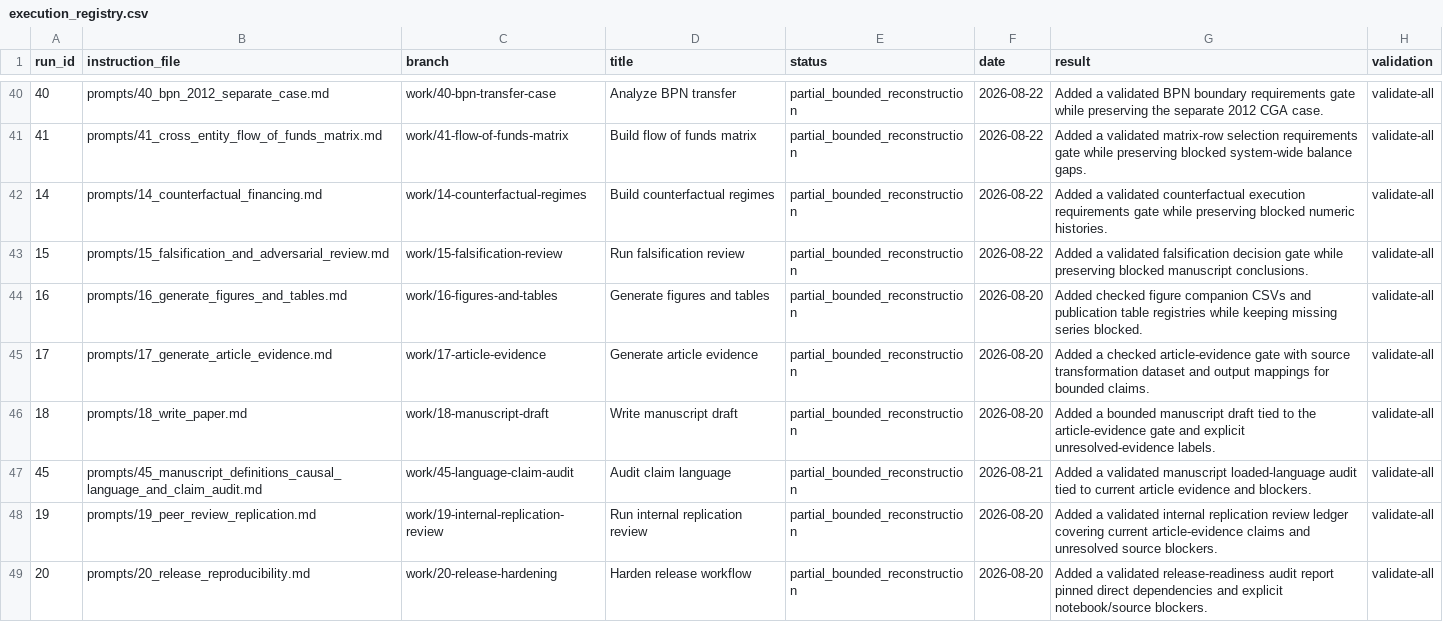
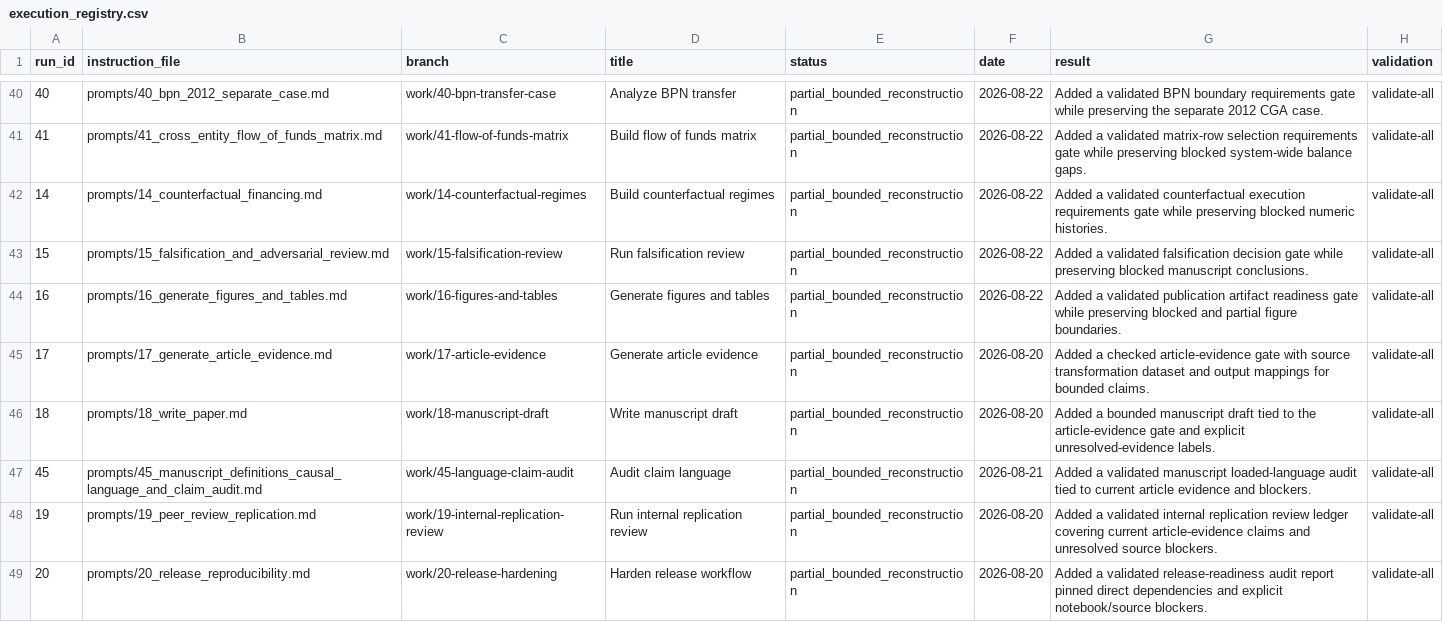
Before and after one commit to DiogoRibeiro7/portugal-public-pension-financing, a CSV file: evidence/execution_registry.csv, drawn as a sheet; only a part is shown, gaps mark what is left out; the diff names each change by its address in the sheet, - before the commit and + after, or states it on an @@ line.

```diff
--- a/evidence/execution_registry.csv
+++ b/evidence/execution_registry.csv
-F44 (date): 2026-08-20
+F44 (date): 2026-08-22
-G44 (result): Added checked figure companion CSVs and publication table registries while keeping missing series blocked.
+G44 (result): Added a validated publication artifact readiness gate while preserving blocked and partial figure boundaries.
```
Also changed, not shown: evidence/data_quality_registry.csv, 6 other files.
